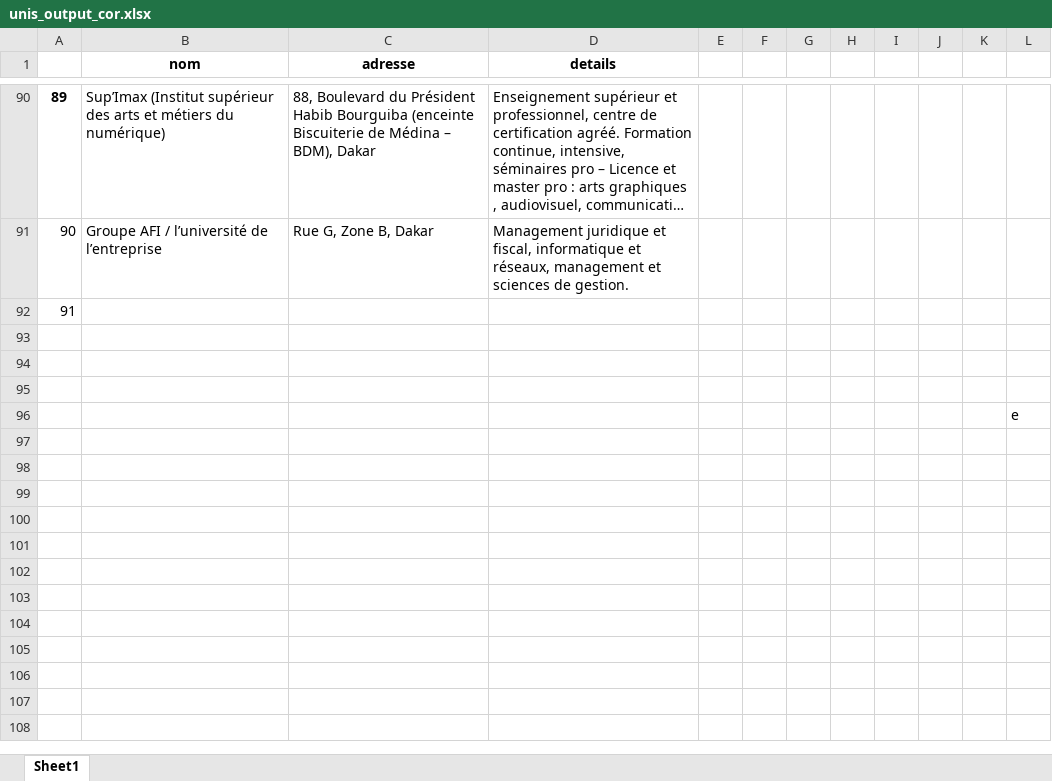
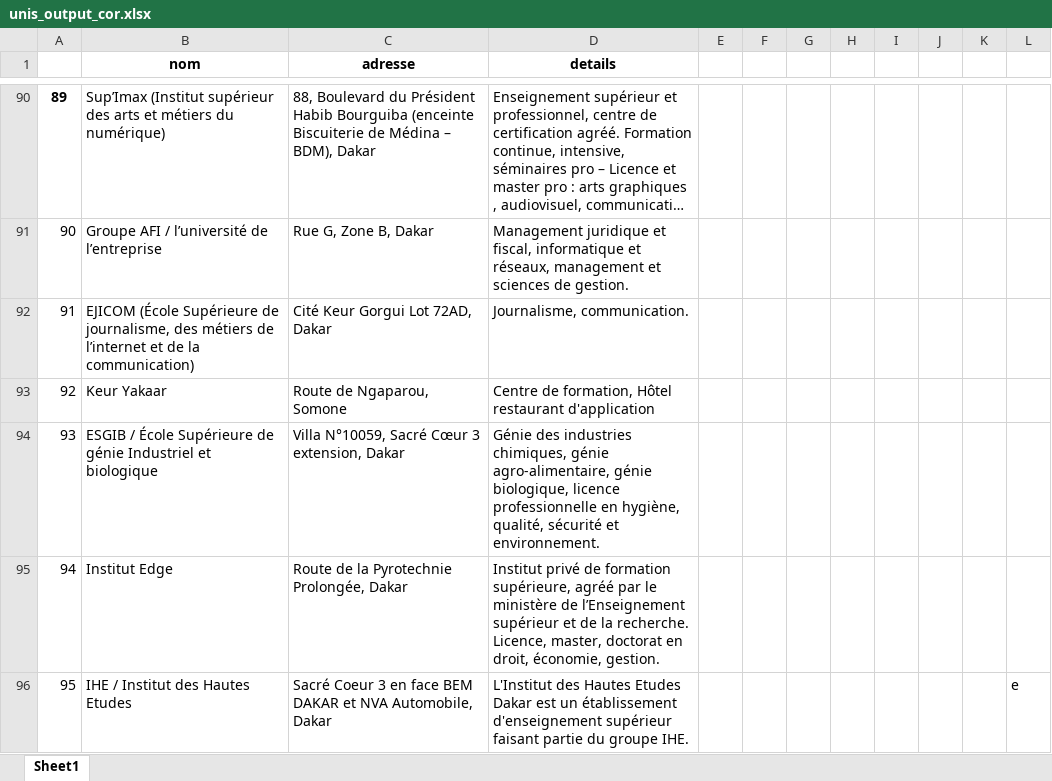
Before and after one commit to abd2re/Orientation-sn, an Excel workbook: unis_output_cor.xlsx, sheet Sheet1, drawn as a sheet; only a part is shown, gaps mark what is left out; long unchanged cells end in …; values as stored, in another font and other column widths than the file's, no borders; removed rows and columns are numbered as before the commit, all else as after; the diff names each change by its address in the sheet, - before the commit and + after, or states it on an @@ line.

Commit message:
excel test

```diff
--- a/unis_output_cor.xlsx (sheet Sheet1)
+++ b/unis_output_cor.xlsx (sheet Sheet1)
-B92 (nom): (empty)
+B92 (nom): EJICOM (École Supérieure de journalisme, des métiers de l’internet et de la communication)
-C92 (adresse): (empty)
+C92 (adresse): Cité Keur Gorgui Lot 72AD, Dakar
-D92 (details): (empty)
+D92 (details): Journalisme, communication.
-row 93: (empty)
+row 93: 92 | Keur Yakaar | Route de Ngaparou, Somone | Centre de formation, Hôtel restaurant d'application
-row 94: (empty)
+row 94: 93 | ESGIB / École Supérieure de génie Industriel et biologique | Villa N°10059, Sacré Cœur 3 extension, Dakar | Génie des industries chimiques, génie agro-alimentaire, génie biologique, licence professionnelle en hygiène, qualité, sécurité et environnement.
-row 95: (empty)
+row 95: 94 | Institut Edge | Route de la Pyrotechnie Prolongée, Dakar | Institut privé de formation supérieure, agréé par le ministère de l’Enseignement supérieur et de la recherche. Licence, master, doctorat en droit, économie, gestion.
-row 96:  |  |  |  |  |  |  |  |  |  |  | e
+row 96: 95 | IHE / Institut des Hautes Etudes | Sacré Coeur 3 en face BEM DAKAR et NVA Automobile, Dakar | L'Institut des Hautes Etudes Dakar est un établissement d'enseignement supérieur faisant partie du groupe IHE. |  |  |  |  |  |  |  | e
```
